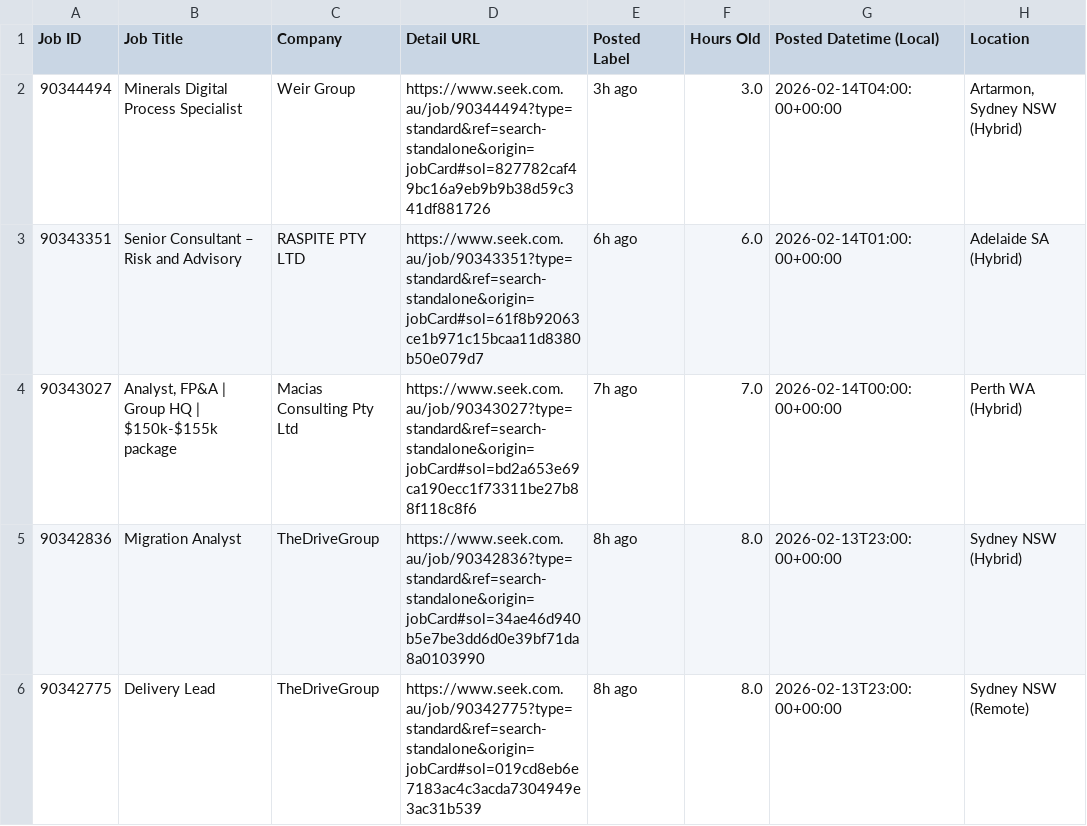
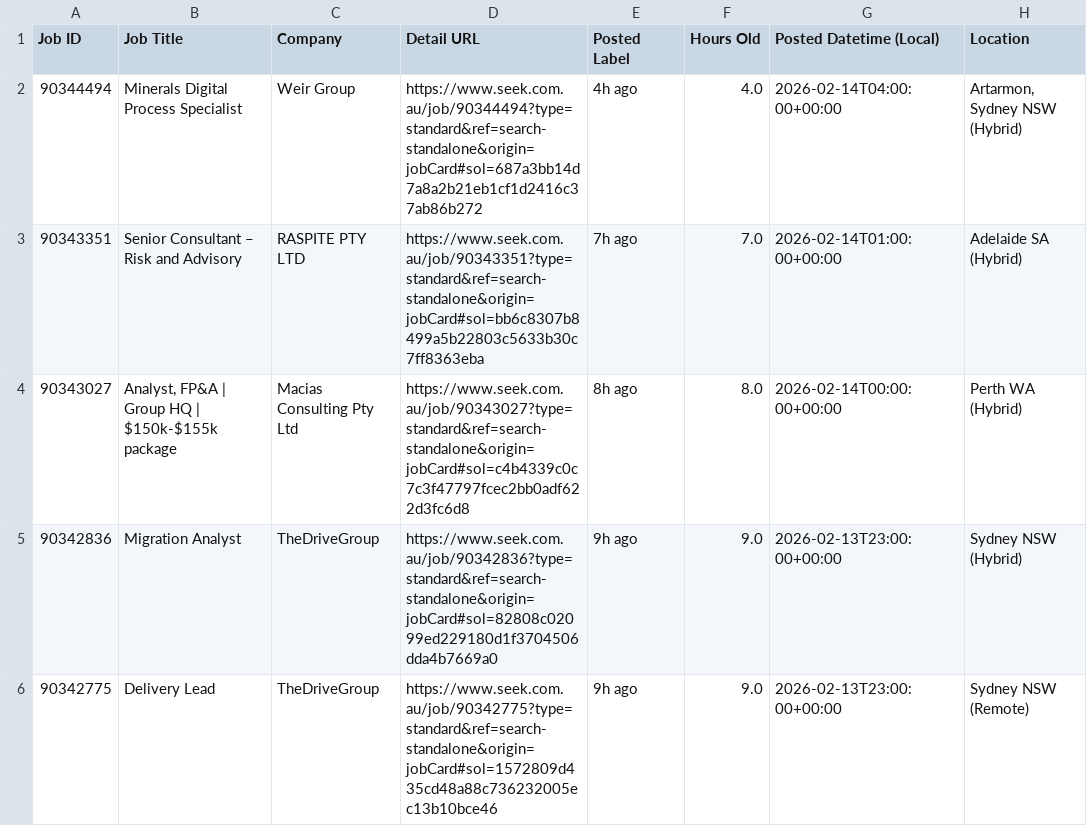
Before and after one commit to TIMXSHI/JobScrapper_SEEK_BA.BI, a CSV file: seek_SIA_24h.csv, drawn as a sheet; only a part is shown; the diff names each change by its address in the sheet, - before the commit and + after, or states it on an @@ line.

```diff
--- a/seek_SIA_24h.csv
+++ b/seek_SIA_24h.csv
-D2 (Detail URL): https://www.seek.com.au/job/90344494?type=standard&ref=search-standalone&origin=jobCard#sol=827782caf49bc16a9eb9b9b38d59c341df881726
+D2 (Detail URL): https://www.seek.com.au/job/90344494?type=standard&ref=search-standalone&origin=jobCard#sol=687a3bb14d7a8a2b21eb1cf1d2416c37ab86b272
-E2 (Posted Label): 3h ago
+E2 (Posted Label): 4h ago
-F2 (Hours Old): 3.0
+F2 (Hours Old): 4.0
-D3 (Detail URL): https://www.seek.com.au/job/90343351?type=standard&ref=search-standalone&origin=jobCard#sol=61f8b92063ce1b971c15bcaa11d8380b50e079d7
+D3 (Detail URL): https://www.seek.com.au/job/90343351?type=standard&ref=search-standalone&origin=jobCard#sol=bb6c8307b8499a5b22803c5633b30c7ff8363eba
-E3 (Posted Label): 6h ago
+E3 (Posted Label): 7h ago
-F3 (Hours Old): 6.0
+F3 (Hours Old): 7.0
-D4 (Detail URL): https://www.seek.com.au/job/90343027?type=standard&ref=search-standalone&origin=jobCard#sol=bd2a653e69ca190ecc1f73311be27b88f118c8f6
+D4 (Detail URL): https://www.seek.com.au/job/90343027?type=standard&ref=search-standalone&origin=jobCard#sol=c4b4339c0c7c3f47797fcec2bb0adf622d3fc6d8
-E4 (Posted Label): 7h ago
+E4 (Posted Label): 8h ago
-F4 (Hours Old): 7.0
+F4 (Hours Old): 8.0
-D5 (Detail URL): https://www.seek.com.au/job/90342836?type=standard&ref=search-standalone&origin=jobCard#sol=34ae46d940b5e7be3dd6d0e39bf71da8a0103990
+D5 (Detail URL): https://www.seek.com.au/job/90342836?type=standard&ref=search-standalone&origin=jobCard#sol=82808c02099ed229180d1f3704506dda4b7669a0
-E5:E6 (Posted Label): 8h ago
+E5:E6 (Posted Label): 9h ago
-F5:F6 (Hours Old): 8.0
+F5:F6 (Hours Old): 9.0
-D6 (Detail URL): https://www.seek.com.au/job/90342775?type=standard&ref=search-standalone&origin=jobCard#sol=019cd8eb6e7183ac4c3acda7304949e3ac31b539
+D6 (Detail URL): https://www.seek.com.au/job/90342775?type=standard&ref=search-standalone&origin=jobCard#sol=1572809d435cd48a88c736232005ec13b10bce46
```
